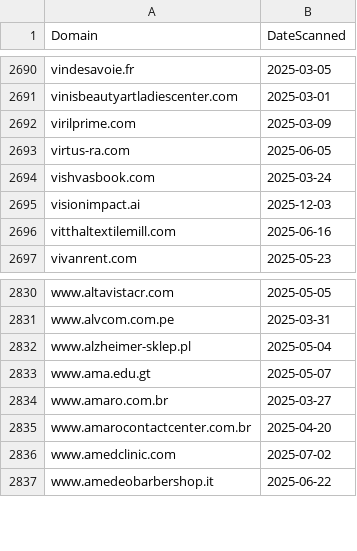
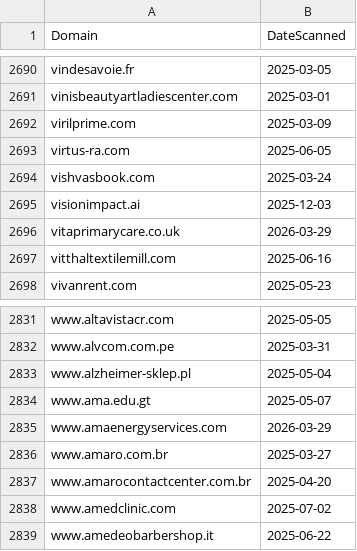
Before and after one commit to dbertho/ioc, a CSV file: clickfix_web3.csv, drawn as a sheet; only a part is shown, gaps mark what is left out.

Commit message:
Update ClickFix Web3 IOC list

```diff
--- a/clickfix_web3.csv
+++ b/clickfix_web3.csv
@@ -2695,2 +2695,3 @@ vishvasbook.com,2025-03-24
 visionimpact.ai,2025-12-03
+vitaprimarycare.co.uk,2026-03-29
 vitthaltextilemill.com,2025-06-16
@@ -2833,2 +2834,3 @@ www.alzheimer-sklep.pl,2025-05-04
 www.ama.edu.gt,2025-05-07
+www.amaenergyservices.com,2026-03-29
 www.amaro.com.br,2025-03-27
```
